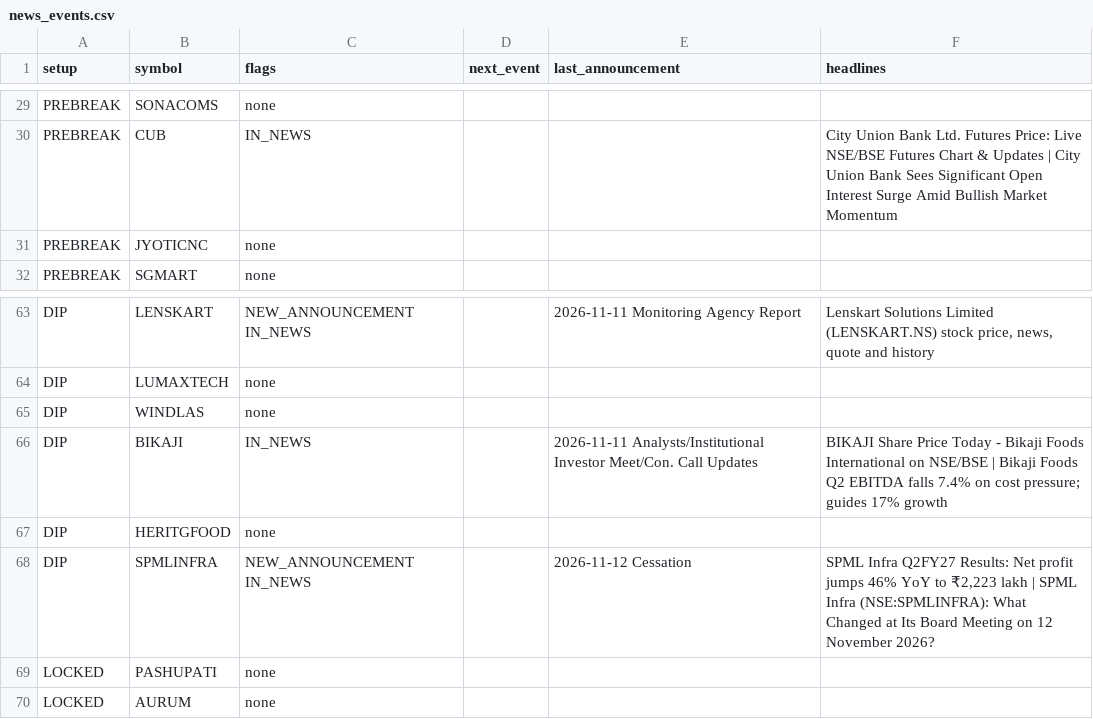
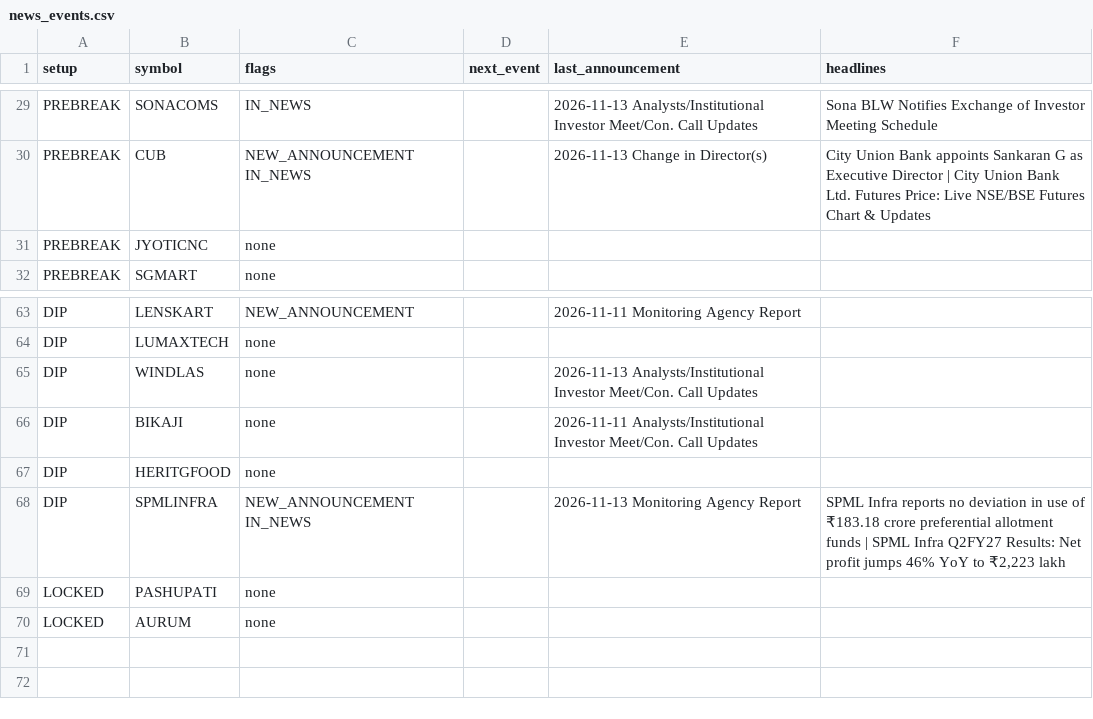
Before and after one commit to sufiyan9512-hue/swing-desk, a CSV file: out/news_events.csv, drawn as a sheet; only a part is shown, gaps mark what is left out; the diff covers the shown part only; the diff names each change by its address in the sheet, - before the commit and + after, or states it on an @@ line.

```diff
--- a/out/news_events.csv
+++ b/out/news_events.csv
-C29 (flags): none
+C29 (flags): IN_NEWS
-E29 (last_announcement): (empty)
+E29 (last_announcement): 2026-11-13 Analysts/Institutional Investor Meet/Con. Call Updates
-F29 (headlines): (empty)
+F29 (headlines): Sona BLW Notifies Exchange of Investor Meeting Schedule
-C30 (flags): IN_NEWS
+C30 (flags): NEW_ANNOUNCEMENT IN_NEWS
-E30 (last_announcement): (empty)
+E30 (last_announcement): 2026-11-13 Change in Director(s)
-F30 (headlines): …Union Bank Ltd. Futures Price: Live NSE/BSE Futures Chart & Updates | City Union Bank Sees Significant Open Interest Surge Amid Bullish Market Momentum
+F30 (headlines): …Union Bank appoints Sankaran G as Executive Director | City Union Bank Ltd. Futures Price: Live NSE/BSE Futures Chart & Updates
-C63 (flags): NEW_ANNOUNCEMENT IN_NEWS
+C63 (flags): NEW_ANNOUNCEMENT
-F63 (headlines): Lenskart Solutions Limited (LENSKART.NS) stock price, news, quote and history
+F63 (headlines): (empty)
-E65 (last_announcement): (empty)
+E65 (last_announcement): 2026-11-13 Analysts/Institutional Investor Meet/Con. Call Updates
-C66 (flags): IN_NEWS
+C66 (flags): none
-F66 (headlines): BIKAJI Share Price Today - Bikaji Foods International on NSE/BSE | Bikaji Foods Q2 EBITDA falls 7.4% on cost pressure; guides 17% growth
+F66 (headlines): (empty)
-E68 (last_announcement): 2026-11-12 Cessation
+E68 (last_announcement): 2026-11-13 Monitoring Agency Report
-F68 (headlines): SPML Infra Q2FY27 Results: Net profit jumps 46% YoY to ₹2,223 lakh | SPML Infra (NSE:SPMLINFRA): What Changed at Its Board Meeting on 12 November 2026?
+F68 (headlines): SPML Infra reports no deviation in use of ₹183.18 crore preferential allotment funds | SPML Infra Q2FY27 Results: Net profit jumps 46% YoY to ₹2,223 lakh
```
Also changed, not shown: 48 edited cells elsewhere in this file, docs/news_events.csv, 6 other files.
